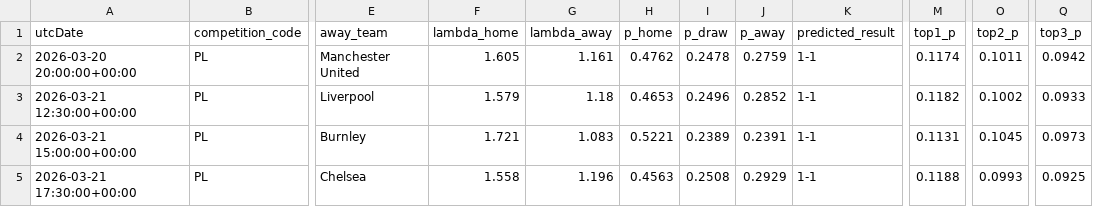
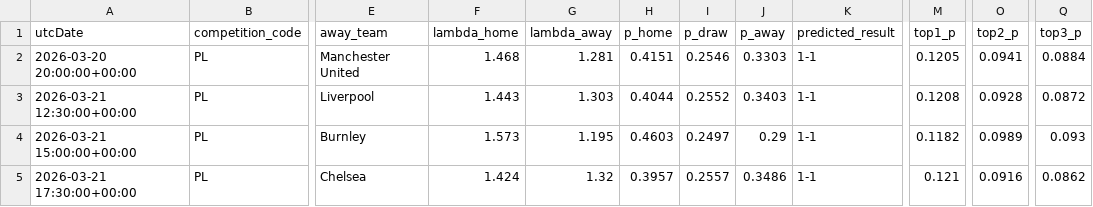
Before and after one commit to AllanGraver/Premier-League-Predictor, a CSV file: data/predictions.csv, drawn as a sheet; only a part is shown, gaps mark what is left out; the diff covers the shown part only; the diff names each change by its address in the sheet, - before the commit and + after, or states it on an @@ line.

```diff
--- a/data/predictions.csv
+++ b/data/predictions.csv
-F2 (lambda_home): 1.605
+F2 (lambda_home): 1.468
-G2 (lambda_away): 1.161
+G2 (lambda_away): 1.281
-H2 (p_home): 0.4762
+H2 (p_home): 0.4151
-I2 (p_draw): 0.2478
+I2 (p_draw): 0.2546
-J2 (p_away): 0.2759
+J2 (p_away): 0.3303
-M2 (top1_p): 0.1174
+M2 (top1_p): 0.1205
-O2 (top2_p): 0.1011
+O2 (top2_p): 0.0941
-Q2 (top3_p): 0.0942
+Q2 (top3_p): 0.0884
-F3 (lambda_home): 1.579
+F3 (lambda_home): 1.443
-G3 (lambda_away): 1.18
+G3 (lambda_away): 1.303
-H3 (p_home): 0.4653
+H3 (p_home): 0.4044
-I3 (p_draw): 0.2496
+I3 (p_draw): 0.2552
-J3 (p_away): 0.2852
+J3 (p_away): 0.3403
-M3 (top1_p): 0.1182
+M3 (top1_p): 0.1208
-O3 (top2_p): 0.1002
+O3 (top2_p): 0.0928
-Q3 (top3_p): 0.0933
+Q3 (top3_p): 0.0872
-F4 (lambda_home): 1.721
+F4 (lambda_home): 1.573
-G4 (lambda_away): 1.083
+G4 (lambda_away): 1.195
-H4 (p_home): 0.5221
+H4 (p_home): 0.4603
-I4 (p_draw): 0.2389
+I4 (p_draw): 0.2497
-J4 (p_away): 0.2391
+J4 (p_away): 0.29
-M4 (top1_p): 0.1131
+M4 (top1_p): 0.1182
-O4 (top2_p): 0.1045
+O4 (top2_p): 0.0989
-Q4 (top3_p): 0.0973
+Q4 (top3_p): 0.093
-F5 (lambda_home): 1.558
+F5 (lambda_home): 1.424
-G5 (lambda_away): 1.196
+G5 (lambda_away): 1.32
-H5 (p_home): 0.4563
+H5 (p_home): 0.3957
-I5 (p_draw): 0.2508
+I5 (p_draw): 0.2557
-J5 (p_away): 0.2929
+J5 (p_away): 0.3486
-M5 (top1_p): 0.1188
+M5 (top1_p): 0.121
-O5 (top2_p): 0.0993
+O5 (top2_p): 0.0916
-Q5 (top3_p): 0.0925
+Q5 (top3_p): 0.0862
```
Also changed, not shown: 32 edited cells elsewhere in this file, 1 other file.
